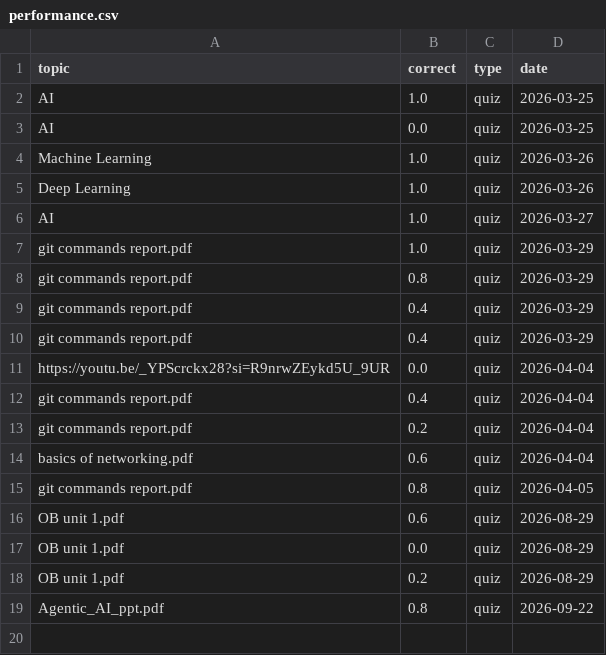
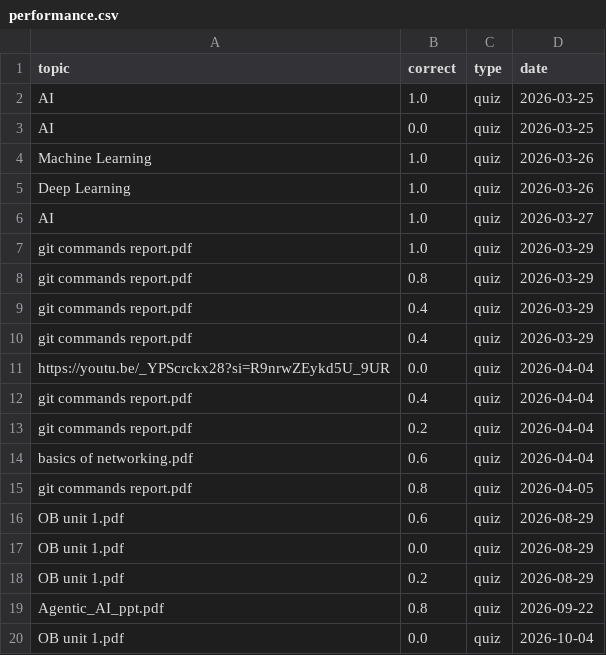
Before and after one commit to meenakshi-rayapudi/Adaptive_Learn, a CSV file: data/audio/performance.csv, drawn as a sheet.

Commit message:
Week 2: completed. Added cold start formula and updated the topic id in quiz and flashcards

```diff
--- a/data/audio/performance.csv
+++ b/data/audio/performance.csv
@@ -19 +19,2 @@ OB unit 1.pdf,0.2,quiz,2026-08-29
 Agentic_AI_ppt.pdf,0.8,quiz,2026-09-22
+OB unit 1.pdf,0.0,quiz,2026-10-04
```
Also changed, not shown: 12 other files.
